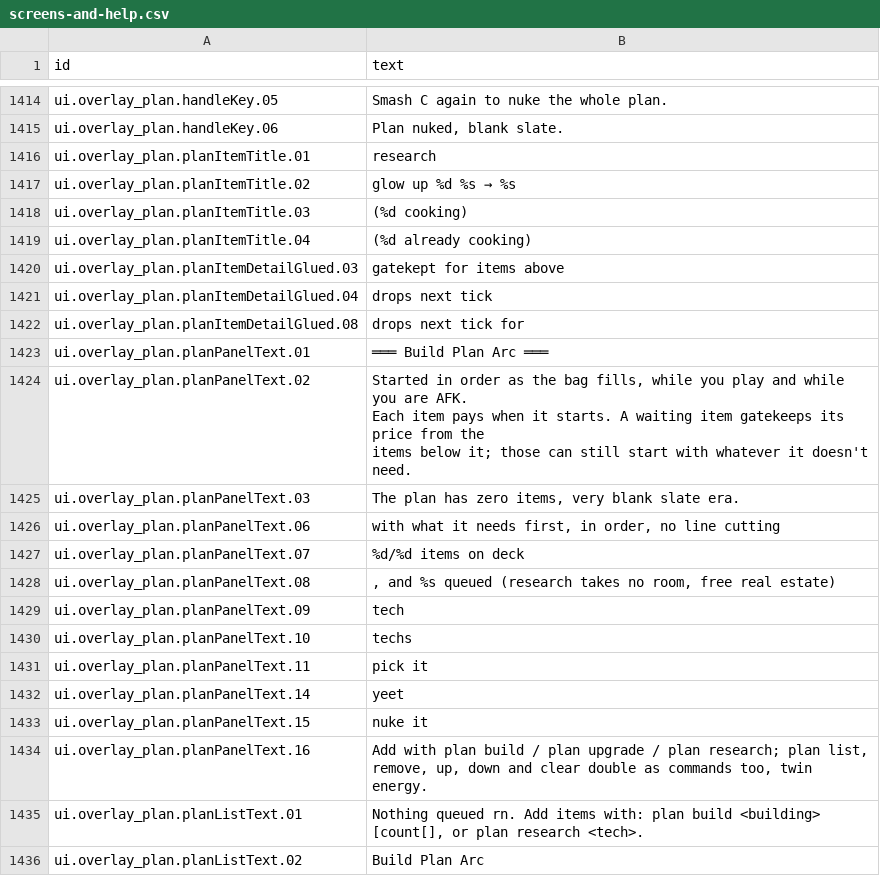
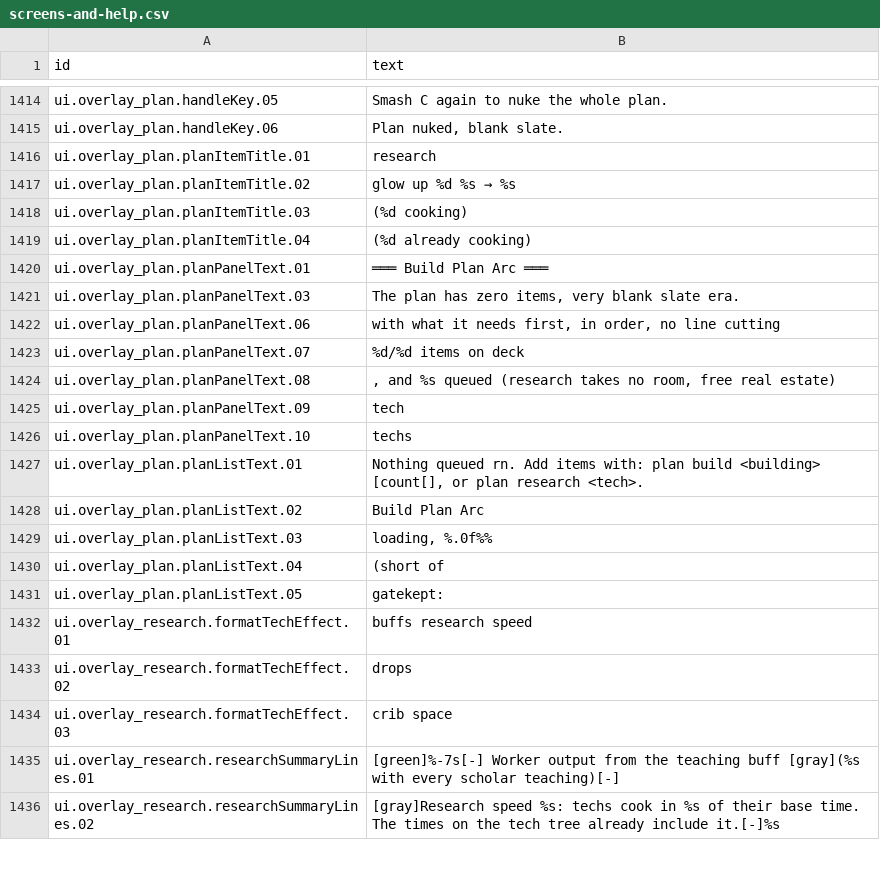
Before and after one commit to espresso20/ageforge, a CSV file: words/vibe/screens-and-help.csv, drawn as a sheet; only a part is shown, gaps mark what is left out; the shorter side is filled out with more unchanged rows; ↵ is a line break in a cell; the diff names each change by its address in the sheet, - before the commit and + after, or states it on an @@ line.

```diff
--- a/words/vibe/screens-and-help.csv
+++ b/words/vibe/screens-and-help.csv
-row 1420: ui.overlay_plan.planItemDetailGlued.03 | gatekept for items above
-row 1421: ui.overlay_plan.planItemDetailGlued.04 | drops next tick
-row 1422: ui.overlay_plan.planItemDetailGlued.08 | drops next tick for
-row 1424: ui.overlay_plan.planPanelText.02 | Started in order as the bag fills, while you play and while you are AFK. ↵ Each item pays when it starts. A waiting item gatekeeps its price from the ↵ items below it; those can still start with whatever it doesn't need.
-row 1431: ui.overlay_plan.planPanelText.11 | pick it
-row 1432: ui.overlay_plan.planPanelText.14 | yeet
-row 1433: ui.overlay_plan.planPanelText.15 | nuke it
-row 1434: ui.overlay_plan.planPanelText.16 | Add with plan build / plan upgrade / plan research; plan list, remove, up, down and clear double as commands too, twin energy.
```
Also changed, not shown: 16 other files.
